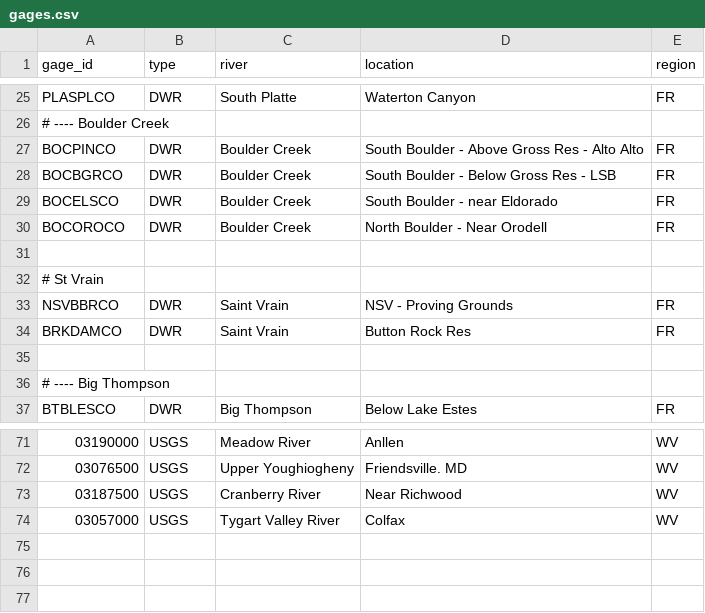
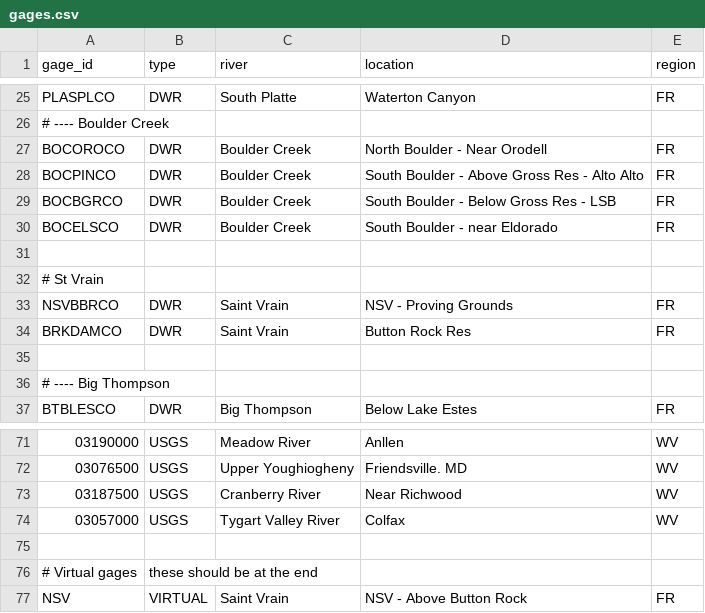
Before and after one commit to mikebannis/rivergraphs, a CSV file: app/gages.csv, drawn as a sheet; only a part is shown, gaps mark what is left out; the diff names each change by its address in the sheet, - before the commit and + after, or states it on an @@ line.

Commit message:
virtual NSV upstream of BR

```diff
--- a/app/gages.csv
+++ b/app/gages.csv
@@ row 30 moved to row 27: BOCOROCO @@
+row 75: (empty)
+row 76: # Virtual gages | these should be at the end
+row 77: NSV | VIRTUAL | Saint Vrain | NSV - Above Button Rock | FR
```
Also changed, not shown: 2 other files.
